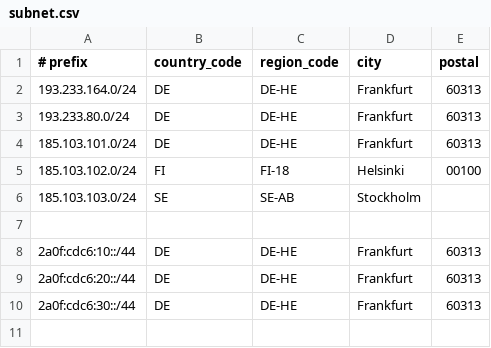
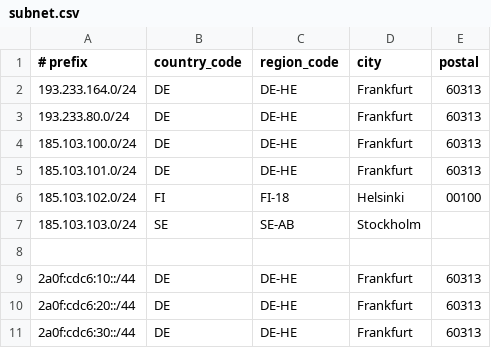
Before and after one commit to dpkgsoft/geofeed-asn, a CSV file: subnet.csv, drawn as a sheet; the diff names each change by its address in the sheet, - before the commit and + after, or states it on an @@ line.

Commit message:
Added 185.103.100.0/24

```diff
--- a/subnet.csv
+++ b/subnet.csv
+row 4: 185.103.100.0/24 | DE | DE-HE | Frankfurt | 60313
```
